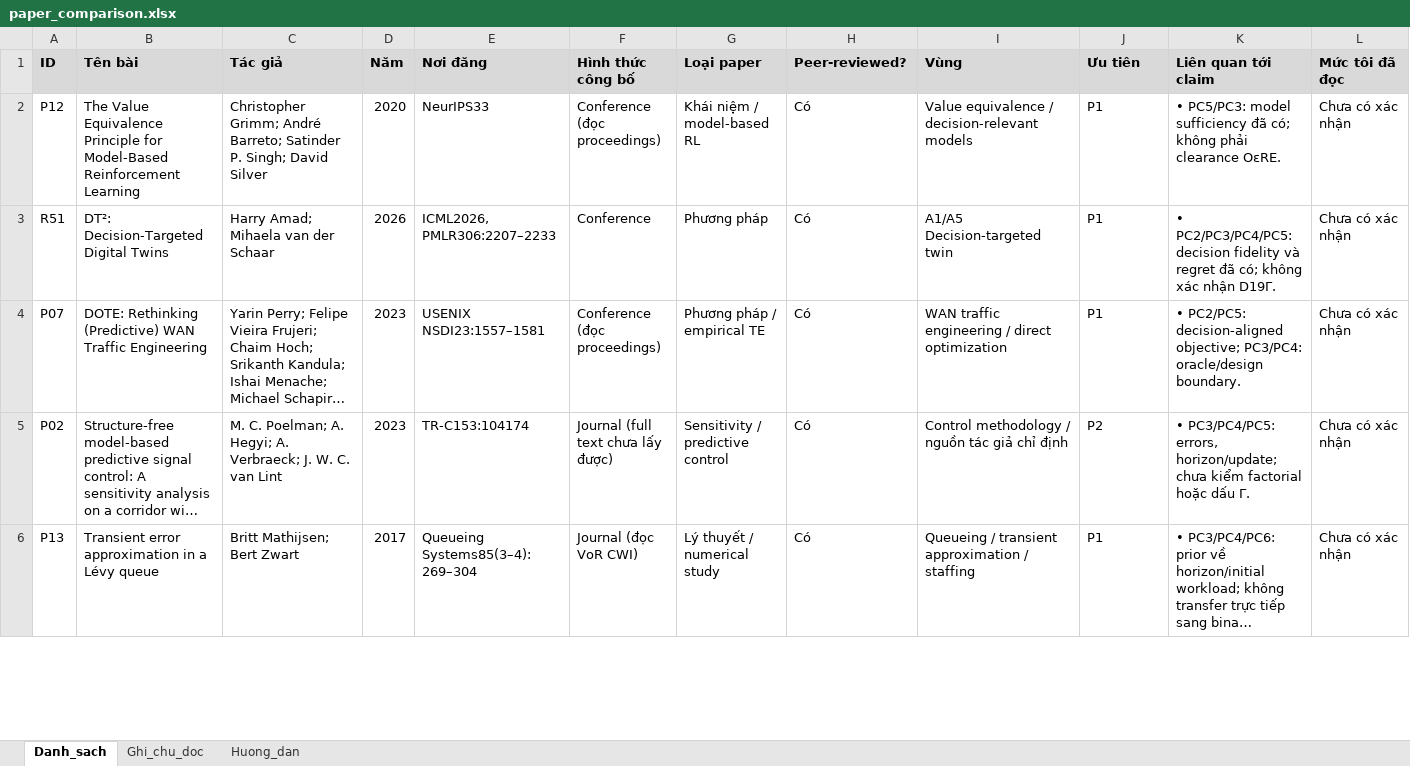
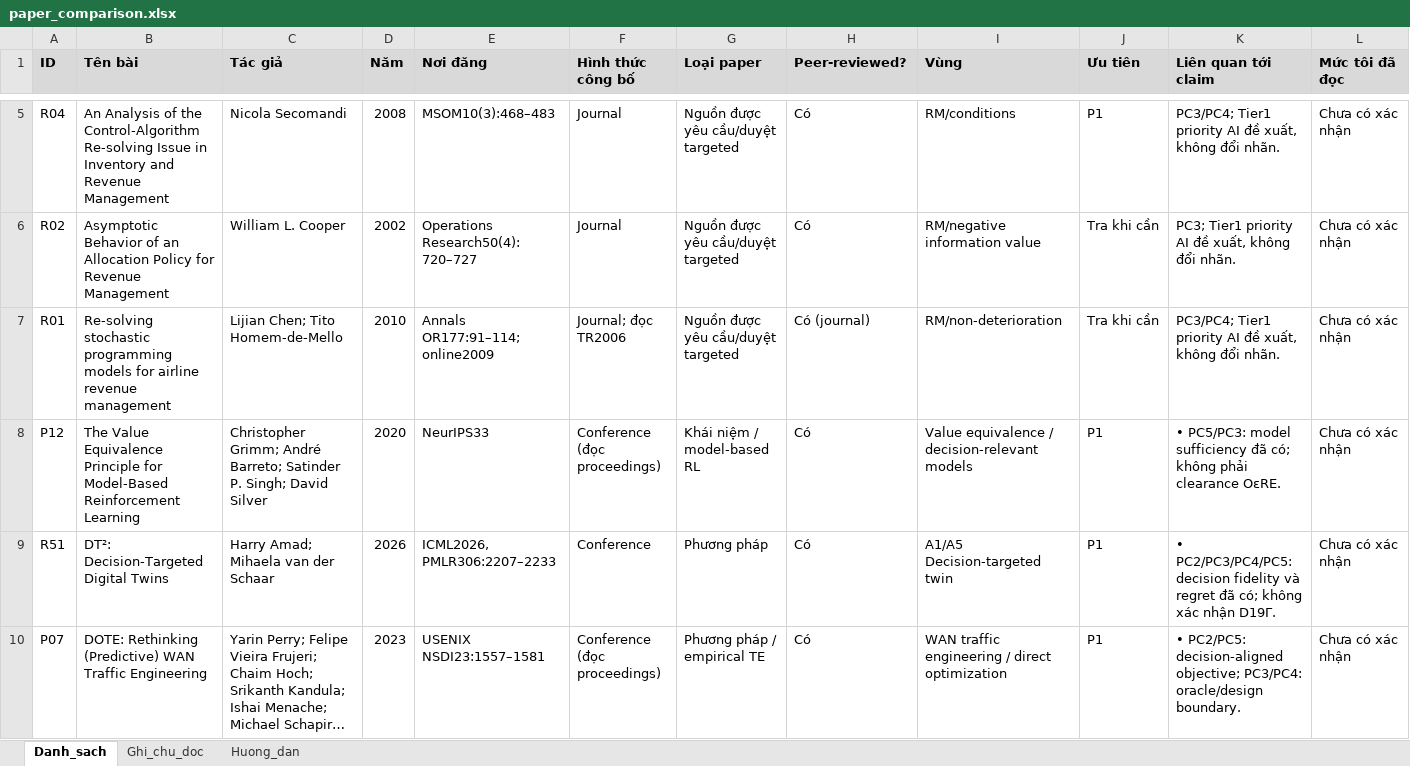
Before and after one commit to vantai13/state-model-regret, an Excel workbook: papers/paper_comparison.xlsx, sheet Danh_sach, drawn as a sheet; only a part is shown, gaps mark what is left out; the shorter side is filled out with more unchanged rows; long unchanged cells end in …; values as stored, in another font and other column widths than the file's, no borders; rows hold the shown columns only; the diff covers the shown part only; the diff names each change by its address in the sheet, - before the commit and + after, or states it on an @@ line.

Commit message:
Complete targeted L2.8 reading and replay Cooper allocation example

```diff
--- a/papers/paper_comparison.xlsx (sheet Danh_sach)
+++ b/papers/paper_comparison.xlsx (sheet Danh_sach)
+row 5: R04 | An Analysis of the Control-Algorithm Re-solving Issue in Inventory and Revenue Management | Nicola Secomandi | 2008 | MSOM10(3):468–483 | Journal | Nguồn được yêu cầu/duyệt targeted | Có | RM/conditions | P1 | PC3/PC4; Tier1 priority AI đề xuất, không đổi nhãn. | Chưa có xác nhận
+row 6: R02 | Asymptotic Behavior of an Allocation Policy for Revenue Management | William L. Cooper | 2002 | Operations Research50(4):720–727 | Journal | Nguồn được yêu cầu/duyệt targeted | Có | RM/negative information value | Tra khi cần | PC3; Tier1 priority AI đề xuất, không đổi nhãn. | Chưa có xác nhận
+row 7: R01 | Re-solving stochastic programming models for airline revenue management | Lijian Chen; Tito Homem-de-Mello | 2010 | Annals OR177:91–114; online2009 | Journal; đọc TR2006 | Nguồn được yêu cầu/duyệt targeted | Có (journal) | RM/non-deterioration | Tra khi cần | PC3/PC4; Tier1 priority AI đề xuất, không đổi nhãn. | Chưa có xác nhận
```
Also changed, not shown: 3 added rows elsewhere in this sheet, sheet Ghi_chu_doc, sheet Huong_dan, 39 other files.
